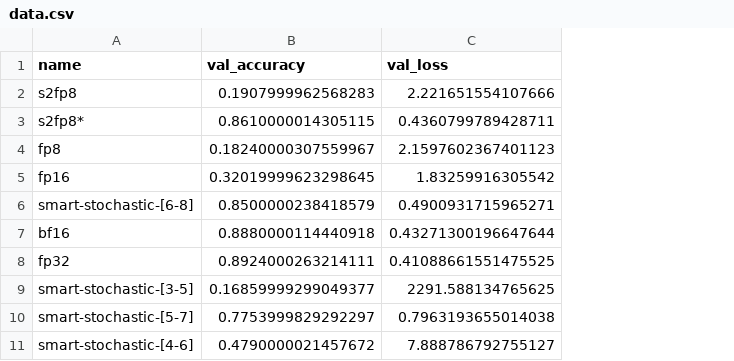
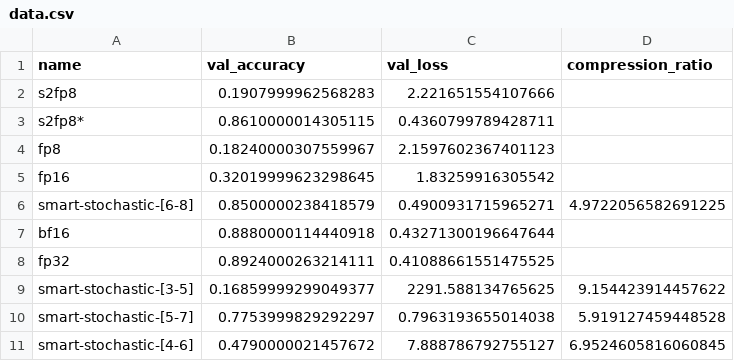
Before and after one commit to nimashoghi/smart-quantization, a CSV file: scripts/data.csv, drawn as a sheet; the diff names each change by its address in the sheet, - before the commit and + after, or states it on an @@ line.

```diff
--- a/scripts/data.csv
+++ b/scripts/data.csv
+column D (compression_ratio), rows 6-11: 4.9722056582691225 |  |  | 9.154423914457622 | 5.919127459448528 | 6.9524605816060845
```
Also changed, not shown: 17 other files.
